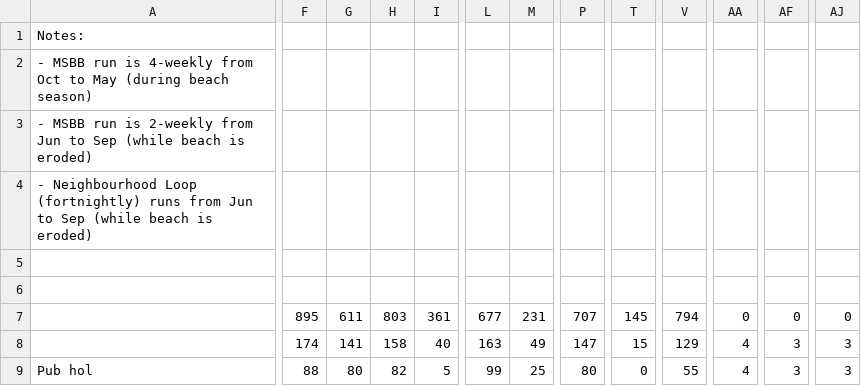
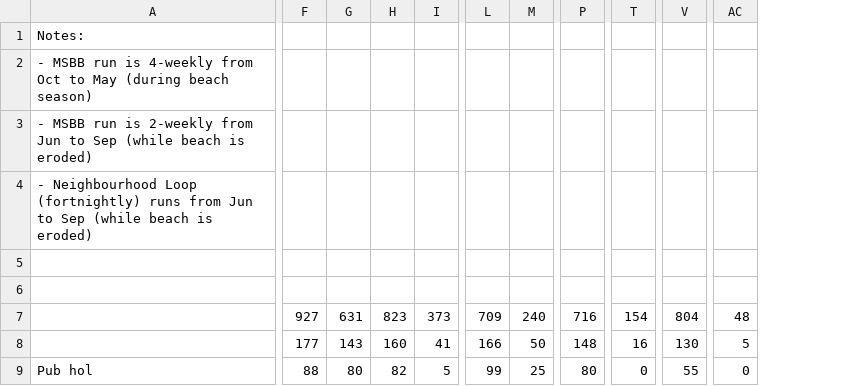
Before and after one commit to cpdis/fctc2025, a CSV file: public/data/2026.csv, drawn as a sheet; only a part is shown, gaps mark what is left out; removed rows and columns are numbered as before the commit, all else as after; the diff covers the shown part only; the diff names each change by its address in the sheet, - before the commit and + after, or states it on an @@ line.

Commit message:
chore(data): sync all attendance seasons

```diff
--- a/public/data/2026.csv
+++ b/public/data/2026.csv
-column AA, rows 7-9: 0 | 4 | 4
+column AC, rows 7-9: 48 | 5 | 0
-column AF, rows 7-9: 0 | 3 | 3
-column AJ, rows 7-9: 0 | 3 | 3
-F7: 895
+F7: 927
-G7: 611
+G7: 631
-H7: 803
+H7: 823
-I7: 361
+I7: 373
-L7: 677
+L7: 709
-M7: 231
+M7: 240
-P7: 707
+P7: 716
-T7: 145
+T7: 154
-V7: 794
+V7: 804
-F8: 174
+F8: 177
-G8: 141
+G8: 143
-H8: 158
+H8: 160
-I8: 40
+I8: 41
-L8: 163
+L8: 166
-M8: 49
+M8: 50
-P8: 147
+P8: 148
-T8: 15
+T8: 16
-V8: 129
+V8: 130
```
Also changed, not shown: 68 edited cells elsewhere in this file, 1 other file.
